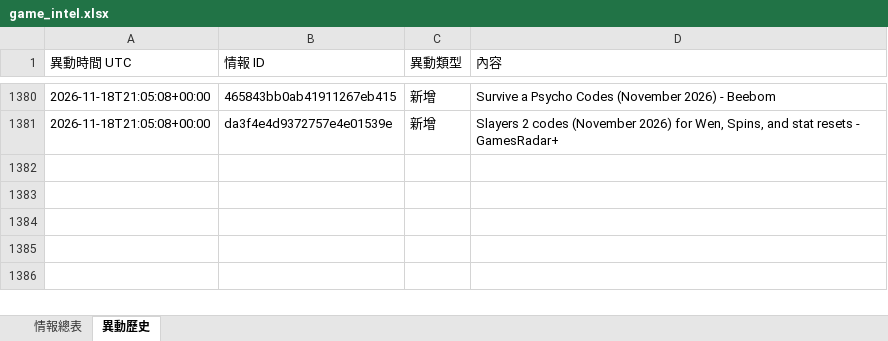
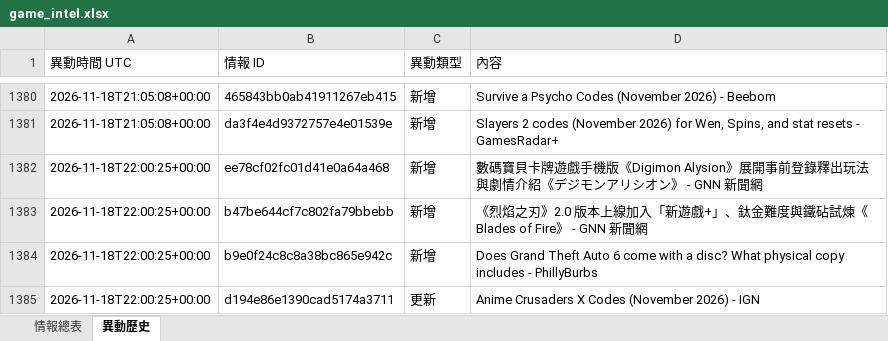
Before and after one commit to jerry000123456789-art/game-intel1, an Excel workbook: docs/game_intel.xlsx, sheet 異動歷史, drawn as a sheet; only a part is shown, gaps mark what is left out; values as stored, in another font and other column widths than the file's, no borders; the diff names each change by its address in the sheet, - before the commit and + after, or states it on an @@ line.

```diff
--- a/docs/game_intel.xlsx (sheet 異動歷史)
+++ b/docs/game_intel.xlsx (sheet 異動歷史)
+row 1382: 2026-11-18T22:00:25+00:00 | ee78cf02fc01d41e0a64a468 | 新增 | 數碼寶貝卡牌遊戲手機版《Digimon Alysion》展開事前登錄釋出玩法與劇情介紹《デジモンアリシオン》 - GNN 新聞網
+row 1383: 2026-11-18T22:00:25+00:00 | b47be644cf7c802fa79bbebb | 新增 | 《烈焰之刃》2.0 版本上線加入「新遊戲+」、鈦金難度與鐵砧試煉《Blades of Fire》 - GNN 新聞網
+row 1384: 2026-11-18T22:00:25+00:00 | b9e0f24c8c8a38bc865e942c | 新增 | Does Grand Theft Auto 6 come with a disc? What physical copy includes - PhillyBurbs
+row 1385: 2026-11-18T22:00:25+00:00 | d194e86e1390cad5174a3711 | 更新 | Anime Crusaders X Codes (November 2026) - IGN
```
Also changed, not shown: sheet 情報總表, 4 other files.
